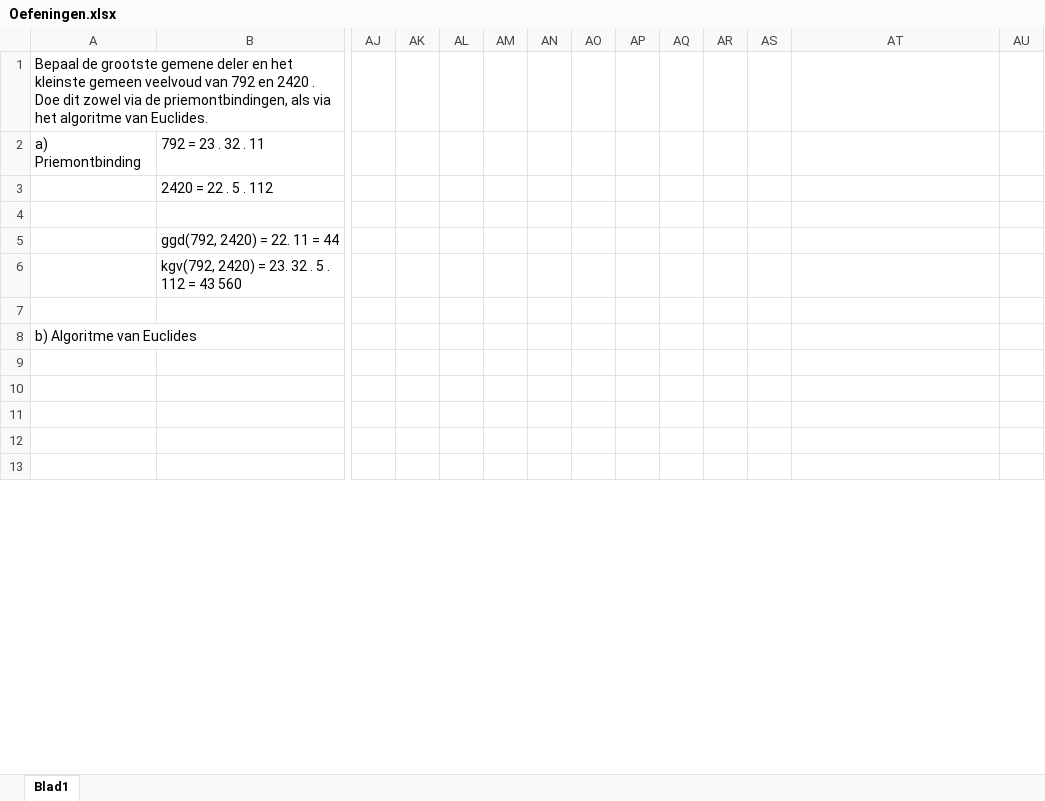
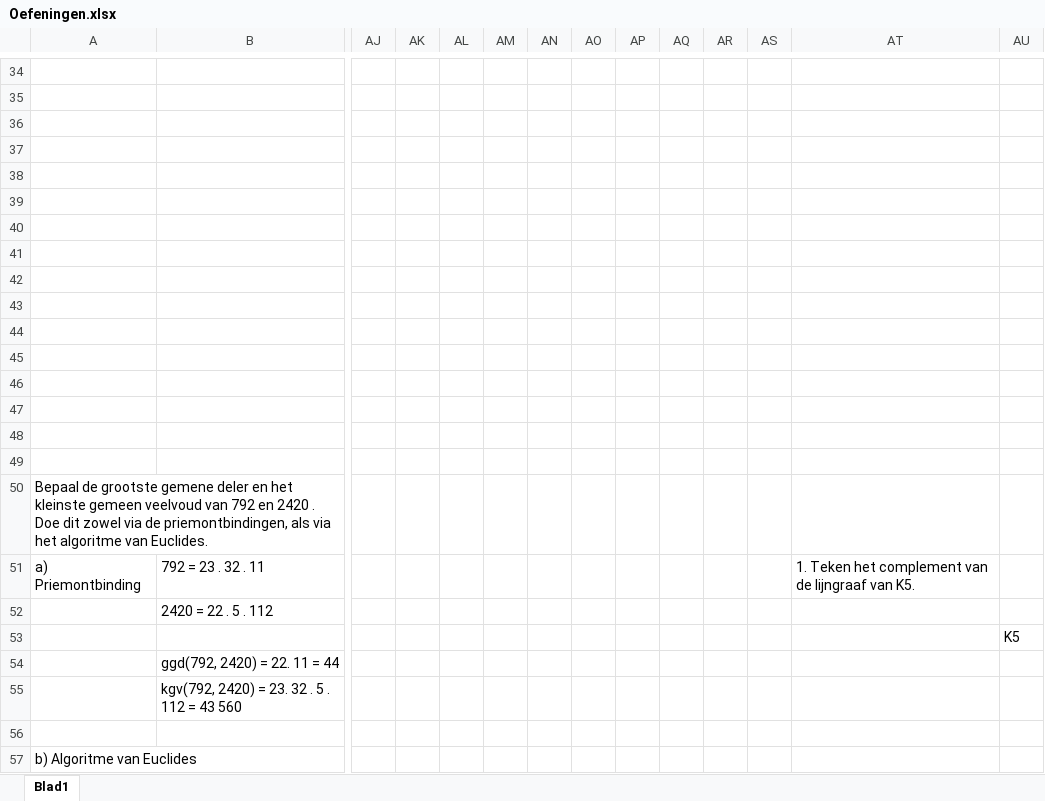
Before and after one commit to Lentosy/Schakelprogramma-Informatica, an Excel workbook: Semester 1/Discrete Wiskunde/excel/Oefeningen.xlsx, sheet Blad1, drawn as a sheet; only a part is shown, gaps mark what is left out; the shorter side is filled out with more unchanged rows; values as stored, in another font and other column widths than the file's, no borders; charts and pictures and conditional formats not drawn; addresses are those after the commit; rows hold the shown columns only; the diff covers the shown part only; the diff names each change by its address in the sheet, - before the commit and + after, or states it on an @@ line.

```diff
--- a/Semester 1/Discrete Wiskunde/excel/Oefeningen.xlsx (sheet Blad1)
+++ b/Semester 1/Discrete Wiskunde/excel/Oefeningen.xlsx (sheet Blad1)
+row 34: (empty)
+row 35: (empty)
+row 36: (empty)
+row 37: (empty)
+row 38: (empty)
+row 39: (empty)
+row 40: (empty)
+row 41: (empty)
+row 42: (empty)
+row 43: (empty)
+row 44: (empty)
+row 45: (empty)
+row 46: (empty)
+row 47: (empty)
+row 48: (empty)
+row 49: (empty)
-AT51: (empty)
+AT51: 1. Teken het complement van de lijngraaf van K5.
-AU53: (empty)
+AU53: K5
```
Also changed, not shown: 33 added rows, 1 edited cell and merged cells elsewhere in this sheet, formulas that keep their value, charts or pictures, 38 other files.
